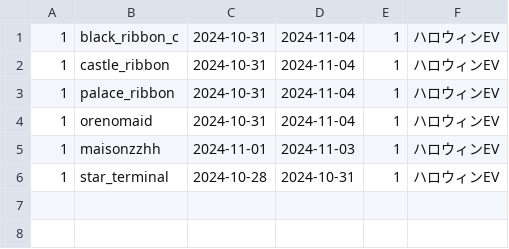
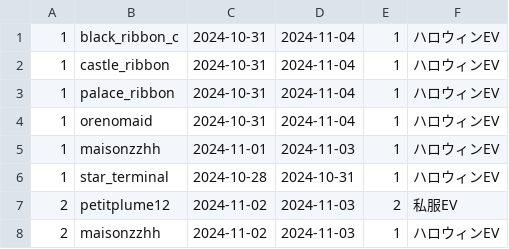
Before and after one commit to c890904/cafeSchedule, a CSV file: eventSchedule.csv, drawn as a sheet.

```diff
--- a/eventSchedule.csv
+++ b/eventSchedule.csv
@@ -6 +6,3 @@
 1,star_terminal,2024-10-28,2024-10-31,1,ハロウィンEV,
+2,petitplume12,2024-11-02,2024-11-03,2,私服EV,
+2,maisonzzhh,2024-11-02,2024-11-03,1,ハロウィンEV,
```
Also changed, not shown: cast.csv, schedule.csv, 5 other files.
